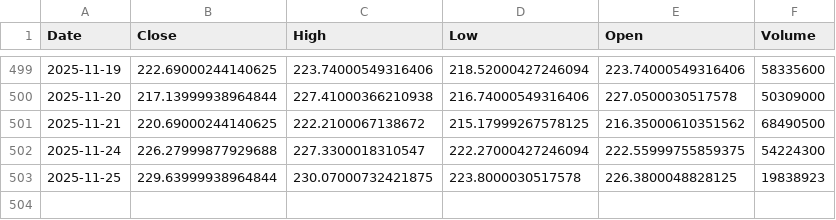
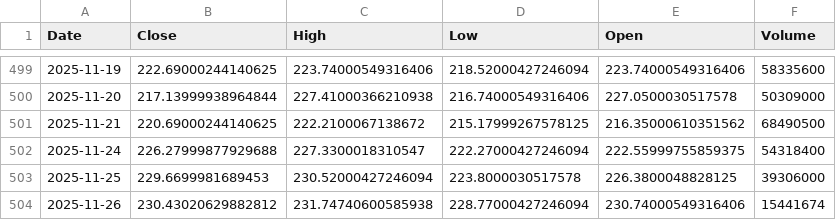
Before and after one commit to TunahanKicci/FinanceML-Pipeline, a CSV file: data/cache/AMZN_2y_1d.csv, drawn as a sheet; only a part is shown, gaps mark what is left out.

```diff
--- a/data/cache/AMZN_2y_1d.csv
+++ b/data/cache/AMZN_2y_1d.csv
@@ -501,3 +501,4 @@ Date,Close,High,Low,Open,Volume
 2025-11-21,220.69000244140625,222.2100067138672,215.17999267578125,216.35000610351562,68490500
-2025-11-24,226.27999877929688,227.3300018310547,222.27000427246094,222.55999755859375,54224300
-2025-11-25,229.63999938964844,230.07000732421875,223.8000030517578,226.3800048828125,19838923
+2025-11-24,226.27999877929688,227.3300018310547,222.27000427246094,222.55999755859375,54318400
+2025-11-25,229.6699981689453,230.52000427246094,223.8000030517578,226.3800048828125,39306000
+2025-11-26,230.43020629882812,231.74740600585938,228.77000427246094,230.74000549316406,15441674
```
Also changed, not shown: data/cache/GOOGL_2y_1d.csv, data/cache/MSFT_2y_1d.csv, 18 other files.
